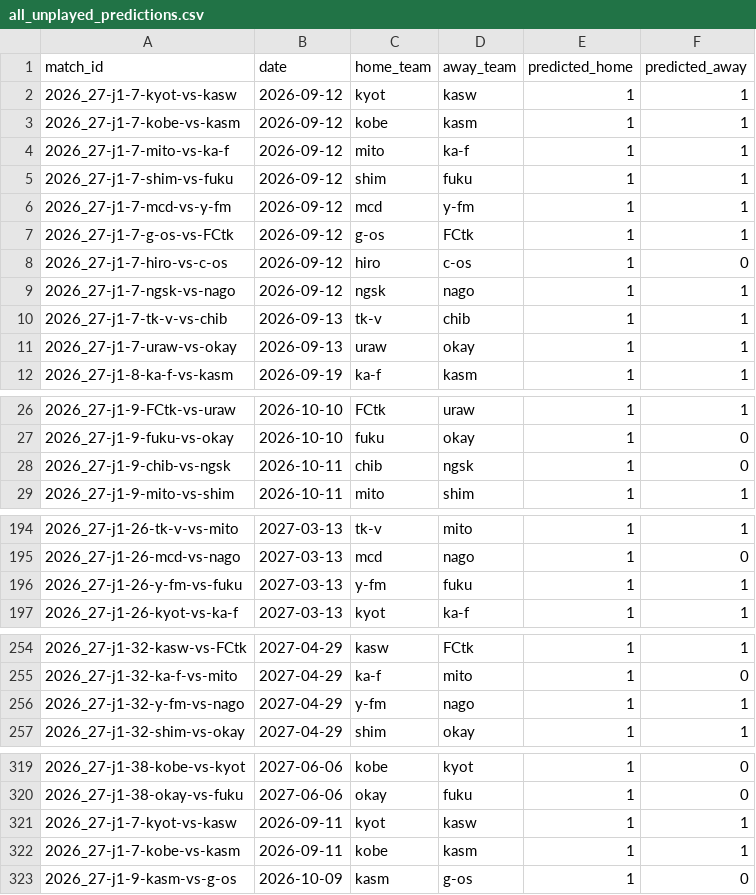
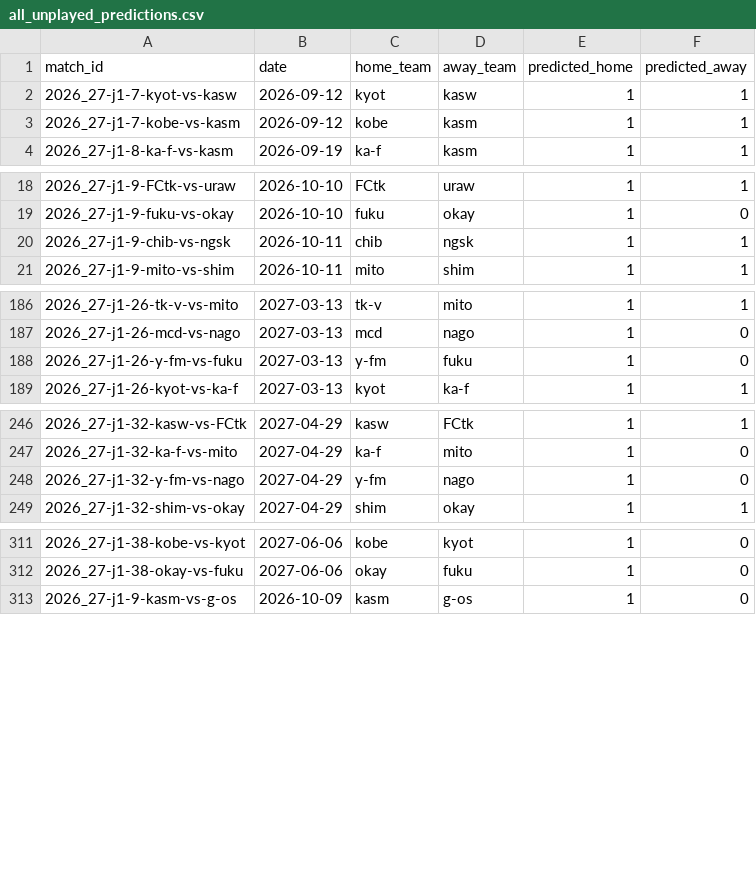
Before and after one commit to akiokuyama/J1League_score_prediction_site, a CSV file: outputs/shadow/all_unplayed_predictions.csv, drawn as a sheet; only a part is shown, gaps mark what is left out.

```diff
--- a/outputs/shadow/all_unplayed_predictions.csv
+++ b/outputs/shadow/all_unplayed_predictions.csv
@@ -3,10 +3,2 @@ match_id,date,home_team,away_team,predicted_home,predicted_away
 2026_27-j1-7-kobe-vs-kasm,2026-09-12,kobe,kasm,1,1
-2026_27-j1-7-mito-vs-ka-f,2026-09-12,mito,ka-f,1,1
-2026_27-j1-7-shim-vs-fuku,2026-09-12,shim,fuku,1,1
-2026_27-j1-7-mcd-vs-y-fm,2026-09-12,mcd,y-fm,1,1
-2026_27-j1-7-g-os-vs-FCtk,2026-09-12,g-os,FCtk,1,1
-2026_27-j1-7-hiro-vs-c-os,2026-09-12,hiro,c-os,1,0
-2026_27-j1-7-ngsk-vs-nago,2026-09-12,ngsk,nago,1,1
-2026_27-j1-7-tk-v-vs-chib,2026-09-13,tk-v,chib,1,1
-2026_27-j1-7-uraw-vs-okay,2026-09-13,uraw,okay,1,1
 2026_27-j1-8-ka-f-vs-kasm,2026-09-19,ka-f,kasm,1,1
@@ -27,3 +19,3 @@ match_id,date,home_team,away_team,predicted_home,predicted_away
 2026_27-j1-9-fuku-vs-okay,2026-10-10,fuku,okay,1,0
-2026_27-j1-9-chib-vs-ngsk,2026-10-11,chib,ngsk,1,0
+2026_27-j1-9-chib-vs-ngsk,2026-10-11,chib,ngsk,1,1
 2026_27-j1-9-mito-vs-shim,2026-10-11,mito,shim,1,1
@@ -195,3 +187,3 @@ match_id,date,home_team,away_team,predicted_home,predicted_away
 2026_27-j1-26-mcd-vs-nago,2027-03-13,mcd,nago,1,0
-2026_27-j1-26-y-fm-vs-fuku,2027-03-13,y-fm,fuku,1,1
+2026_27-j1-26-y-fm-vs-fuku,2027-03-13,y-fm,fuku,1,0
 2026_27-j1-26-kyot-vs-ka-f,2027-03-13,kyot,ka-f,1,1
@@ -255,3 +247,3 @@ match_id,date,home_team,away_team,predicted_home,predicted_away
 2026_27-j1-32-ka-f-vs-mito,2027-04-29,ka-f,mito,1,0
-2026_27-j1-32-y-fm-vs-nago,2027-04-29,y-fm,nago,1,1
+2026_27-j1-32-y-fm-vs-nago,2027-04-29,y-fm,nago,1,0
 2026_27-j1-32-shim-vs-okay,2027-04-29,shim,okay,1,1
@@ -320,4 +312,2 @@ match_id,date,home_team,away_team,predicted_home,predicted_away
 2026_27-j1-38-okay-vs-fuku,2027-06-06,okay,fuku,1,0
-2026_27-j1-7-kyot-vs-kasw,2026-09-11,kyot,kasw,1,1
-2026_27-j1-7-kobe-vs-kasm,2026-09-11,kobe,kasm,1,1
 2026_27-j1-9-kasm-vs-g-os,2026-10-09,kasm,g-os,1,0
```
Also changed, not shown: Data/features/match_features_2026_27_j1.csv, Data/processed/player_stats_2026_27_j1_clean.csv, 28 other files.
